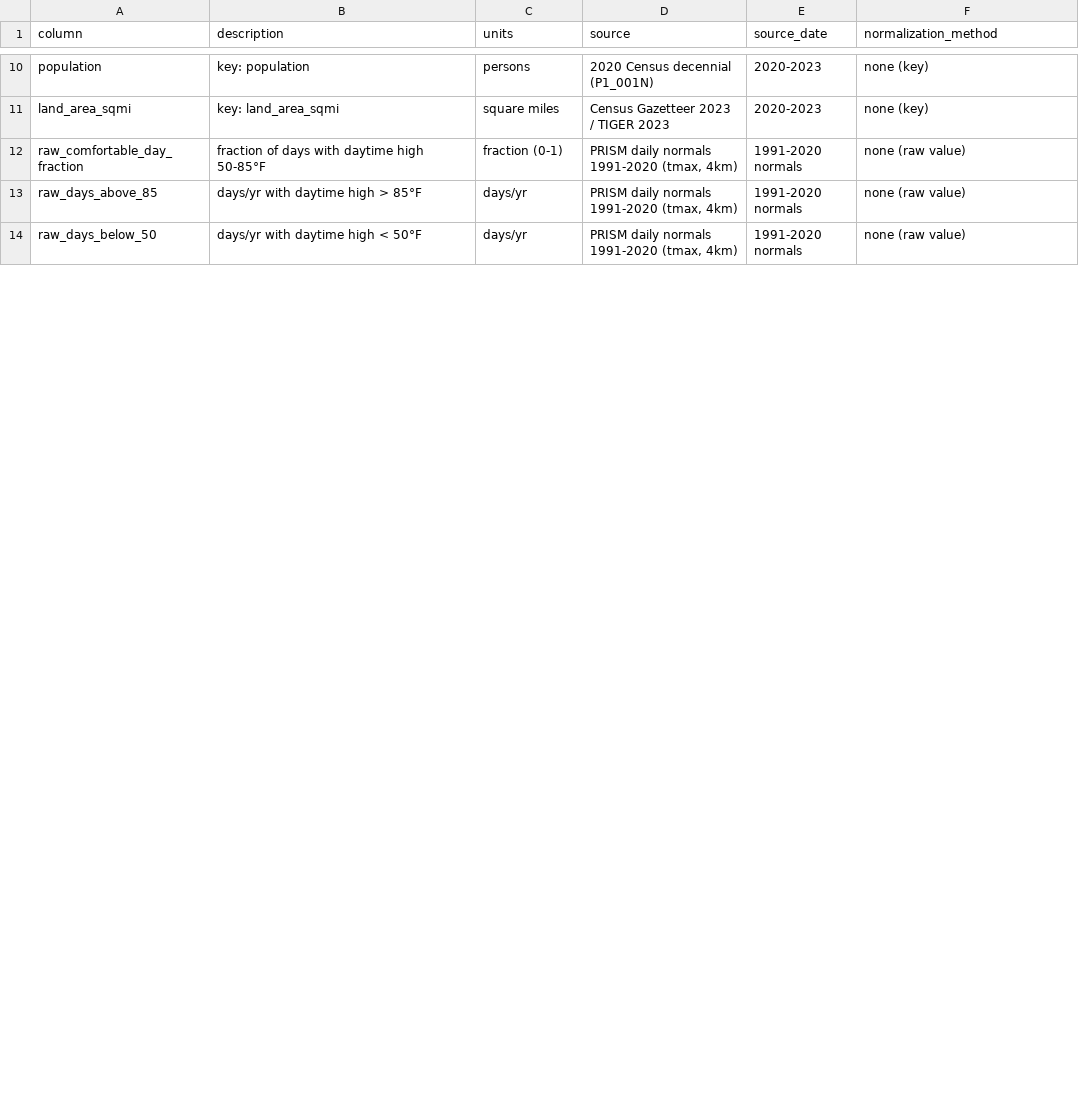
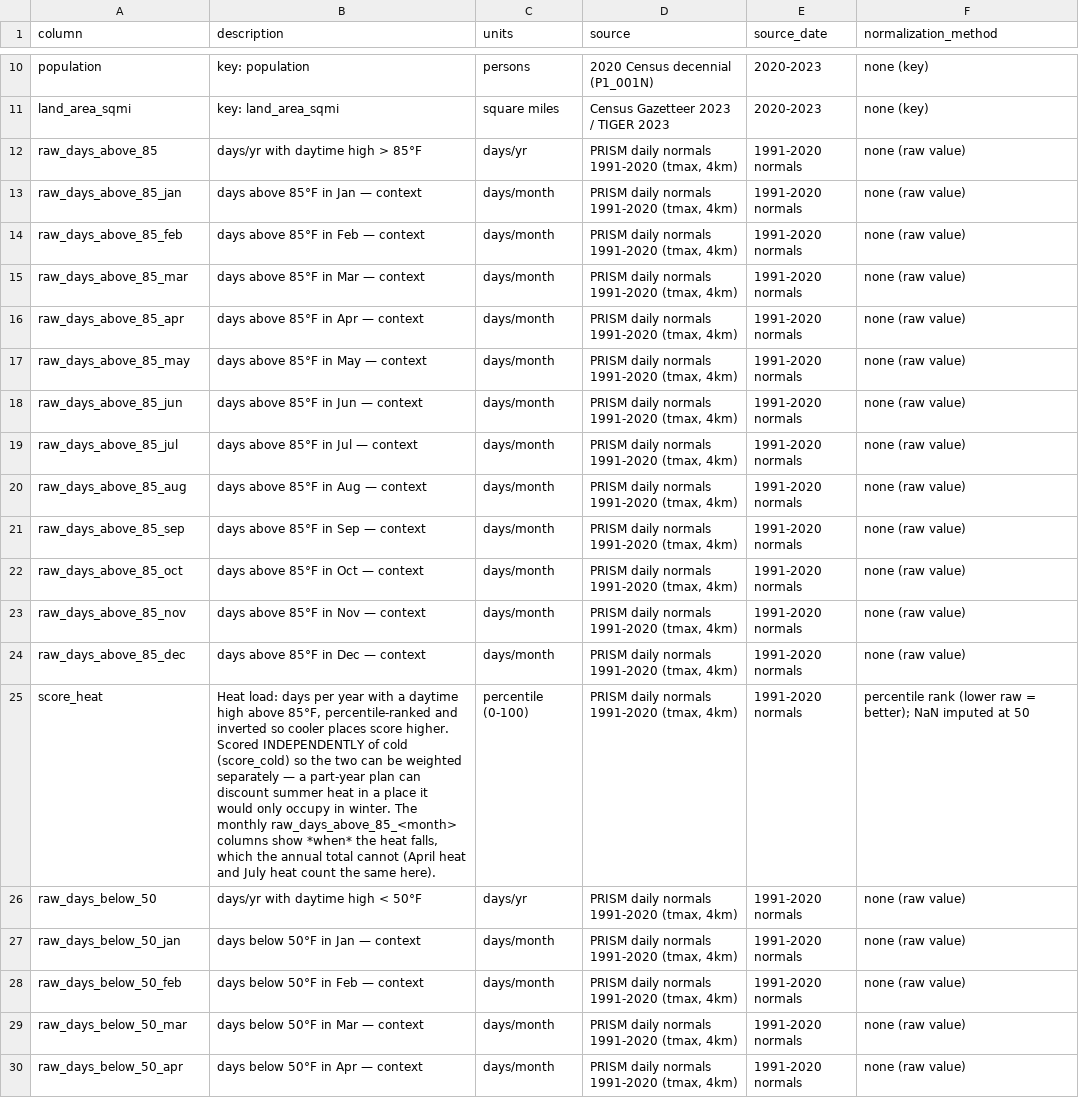
Before and after one commit to slindberg/relocation-screening-tool, a CSV file: output/column_metadata.csv, drawn as a sheet; only a part is shown, gaps mark what is left out; removed rows and columns are numbered as before the commit, all else as after; the diff covers the shown part only; the diff names each change by its address in the sheet, - before the commit and + after, or states it on an @@ line.

Commit message:
Data update, hot and cold split

```diff
--- a/output/column_metadata.csv
+++ b/output/column_metadata.csv
-row 12: raw_comfortable_day_fraction | fraction of days with daytime high 50-85°F | fraction (0-1) | PRISM daily normals 1991-2020 (tmax, 4km) | 1991-2020 normals | none (raw value)
+row 13: raw_days_above_85_jan | days above 85°F in Jan — context | days/month | PRISM daily normals 1991-2020 (tmax, 4km) | 1991-2020 normals | none (raw value)
+row 14: raw_days_above_85_feb | days above 85°F in Feb — context | days/month | PRISM daily normals 1991-2020 (tmax, 4km) | 1991-2020 normals | none (raw value)
+row 15: raw_days_above_85_mar | days above 85°F in Mar — context | days/month | PRISM daily normals 1991-2020 (tmax, 4km) | 1991-2020 normals | none (raw value)
+row 16: raw_days_above_85_apr | days above 85°F in Apr — context | days/month | PRISM daily normals 1991-2020 (tmax, 4km) | 1991-2020 normals | none (raw value)
+row 17: raw_days_above_85_may | days above 85°F in May — context | days/month | PRISM daily normals 1991-2020 (tmax, 4km) | 1991-2020 normals | none (raw value)
+row 18: raw_days_above_85_jun | days above 85°F in Jun — context | days/month | PRISM daily normals 1991-2020 (tmax, 4km) | 1991-2020 normals | none (raw value)
+row 19: raw_days_above_85_jul | days above 85°F in Jul — context | days/month | PRISM daily normals 1991-2020 (tmax, 4km) | 1991-2020 normals | none (raw value)
+row 20: raw_days_above_85_aug | days above 85°F in Aug — context | days/month | PRISM daily normals 1991-2020 (tmax, 4km) | 1991-2020 normals | none (raw value)
+row 21: raw_days_above_85_sep | days above 85°F in Sep — context | days/month | PRISM daily normals 1991-2020 (tmax, 4km) | 1991-2020 normals | none (raw value)
+row 22: raw_days_above_85_oct | days above 85°F in Oct — context | days/month | PRISM daily normals 1991-2020 (tmax, 4km) | 1991-2020 normals | none (raw value)
+row 23: raw_days_above_85_nov | days above 85°F in Nov — context | days/month | PRISM daily normals 1991-2020 (tmax, 4km) | 1991-2020 normals | none (raw value)
+row 24: raw_days_above_85_dec | days above 85°F in Dec — context | days/month | PRISM daily normals 1991-2020 (tmax, 4km) | 1991-2020 normals | none (raw value)
+row 25: score_heat | Heat load: days per year with a daytime high above 85°F, percentile-ranked and inverted so cooler places score higher. Scored INDEPENDENTLY of cold (score_cold) so the two can be weighted separately — a part-year plan can discount summer heat in a place it would only occupy in winter. The monthly raw_days_above_85_<month> columns show *when* the heat falls, which the annual total cannot (April heat and July heat count the same here). | percentile (0-100) | PRISM daily normals 1991-2020 (tmax, 4km) | 1991-2020 normals | percentile rank (lower raw = better); NaN imputed at 50
+row 27: raw_days_below_50_jan | days below 50°F in Jan — context | days/month | PRISM daily normals 1991-2020 (tmax, 4km) | 1991-2020 normals | none (raw value)
+row 28: raw_days_below_50_feb | days below 50°F in Feb — context | days/month | PRISM daily normals 1991-2020 (tmax, 4km) | 1991-2020 normals | none (raw value)
+row 29: raw_days_below_50_mar | days below 50°F in Mar — context | days/month | PRISM daily normals 1991-2020 (tmax, 4km) | 1991-2020 normals | none (raw value)
+row 30: raw_days_below_50_apr | days below 50°F in Apr — context | days/month | PRISM daily normals 1991-2020 (tmax, 4km) | 1991-2020 normals | none (raw value)
```
Also changed, not shown: 8 added rows and 3 edited cells elsewhere in this file, 1 other file.
